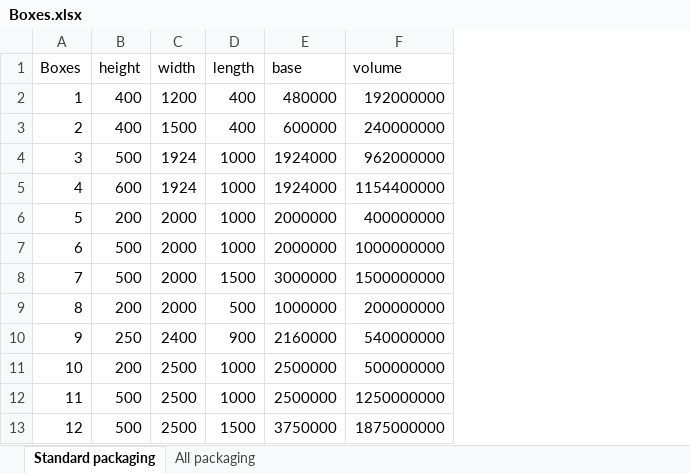
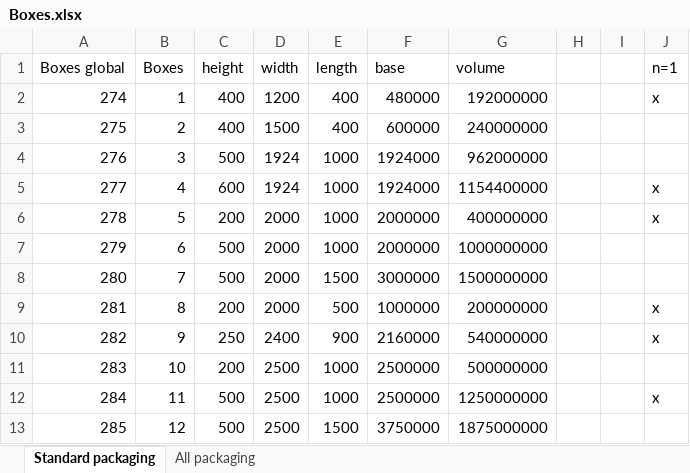
Before and after one commit to alexjette/Exjobb, an Excel workbook: Boxes.xlsx, sheet Standard packaging, drawn as a sheet; only a part is shown; values as stored, in another font and other column widths than the file's, no borders; the diff names each change by its address in the sheet, - before the commit and + after, or states it on an @@ line.

```diff
--- a/Boxes.xlsx (sheet Standard packaging)
+++ b/Boxes.xlsx (sheet Standard packaging)
+column A (Boxes global), rows 2-13: 274 | 275 | 276 | 277 | 278 | 279 | 280 | 281 | 282 | 283 | 284 | 285
+column H, empty
+column I, empty
+column J (n=1), rows 2-12: x |  |  | x | x |  |  | x | x |  | x
```
Also changed, not shown: sheet All packaging, formulas that keep their value, Articles_ny.xlsx, Lösningar.xlsx, 2 other files.
